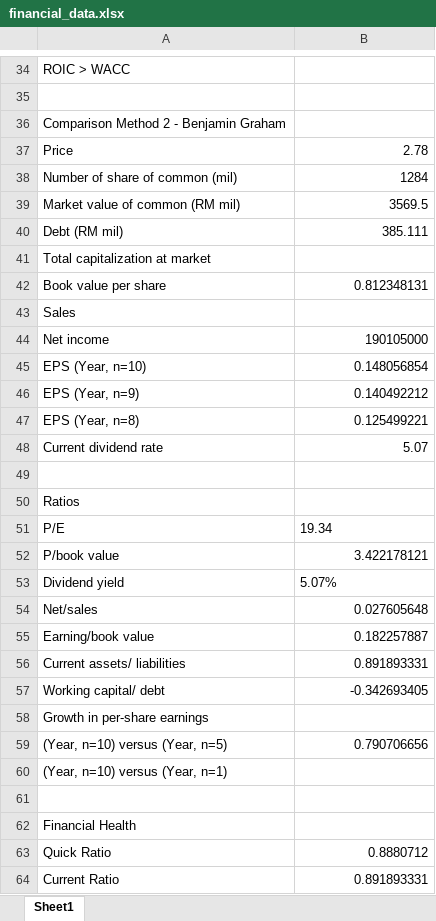
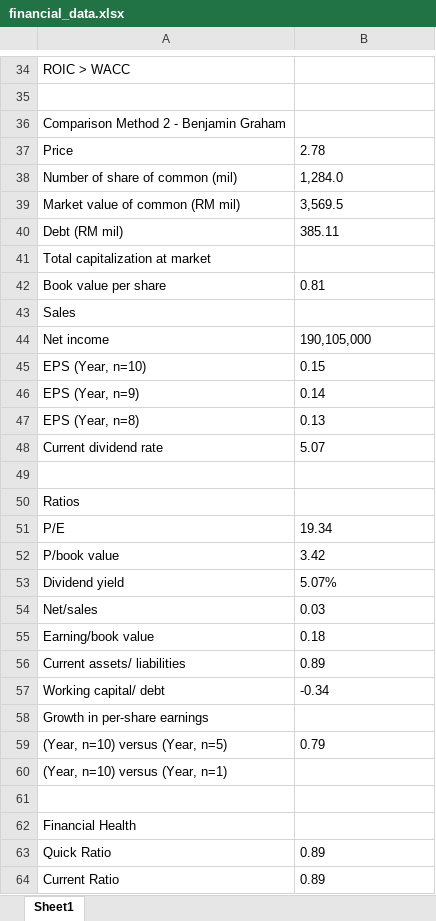
Before and after one commit to fkxstyle/klse, an Excel workbook: financial_data.xlsx, sheet Sheet1, drawn as a sheet; only a part is shown, gaps mark what is left out; values as stored, in another font and other column widths than the file's, no borders; the diff covers the shown part only; the diff names each change by its address in the sheet, - before the commit and + after, or states it on an @@ line.

```diff
--- a/financial_data.xlsx (sheet Sheet1)
+++ b/financial_data.xlsx (sheet Sheet1)
-B37 alignment: right
+B37 alignment: left
-B38: 1284
+B38: 1,284.0
-B39: 3569.5
+B39: 3,569.5
-B40: 385.111
+B40: 385.11
-B42: 0.812348131
+B42: 0.81
-B44: 190105000
+B44: 190,105,000
-B45: 0.148056854
+B45: 0.15
-B46: 0.140492212
+B46: 0.14
-B47: 0.125499221
+B47: 0.13
-B48 alignment: right
+B48 alignment: left
-B52: 3.422178121
+B52: 3.42
-B54: 0.027605648
+B54: 0.03
-B55: 0.182257887
+B55: 0.18
-B56: 0.891893331
+B56: 0.89
-B57: -0.342693405
+B57: -0.34
-B59: 0.790706656
+B59: 0.79
-B63: 0.8880712
+B63: 0.89
-B64: 0.891893331
+B64: 0.89
```
Also changed, not shown: 2 added rows, 2 removed rows and 20 edited cells elsewhere in this sheet, 2 other files.
